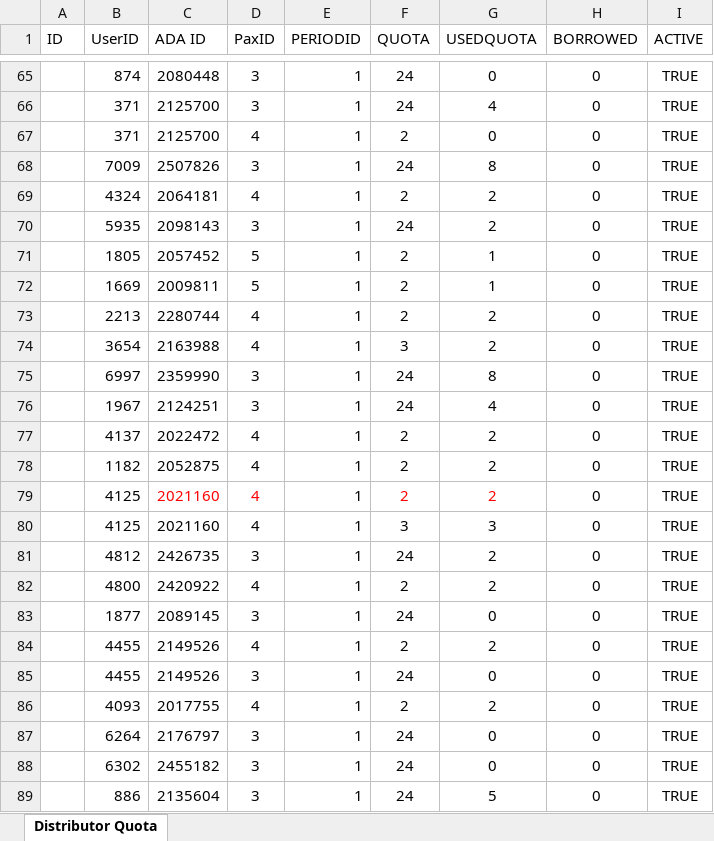
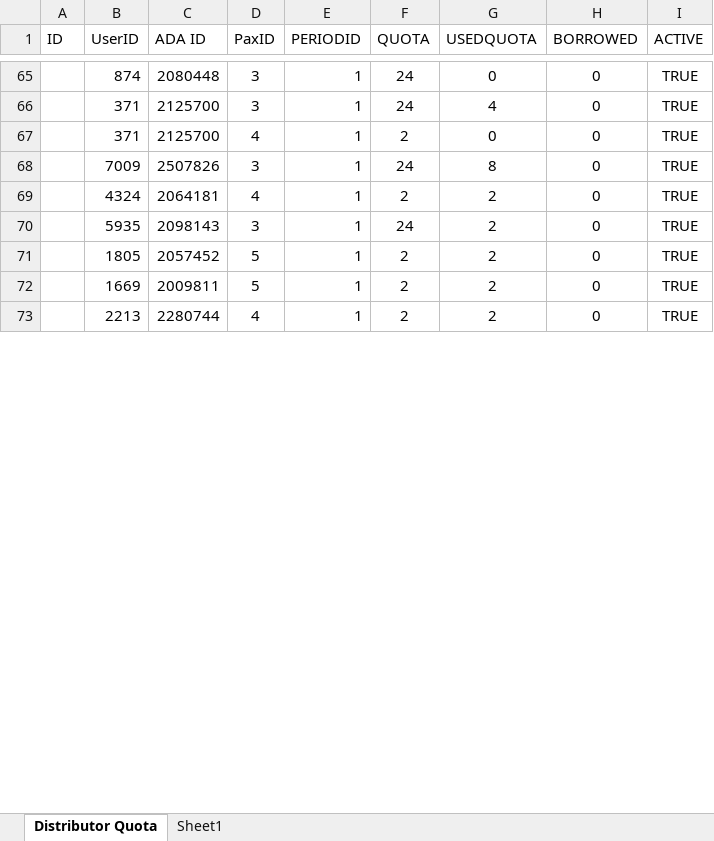
Before and after one commit to DaiPKP/amw-project, an Excel workbook: AmwayMeeting/Document/Distributor Quota.xlsx, sheet Distributor Quota, drawn as a sheet; only a part is shown, gaps mark what is left out; values as stored, in another font and other column widths than the file's, no borders; the diff covers the shown part only; the diff names each change by its address in the sheet, - before the commit and + after, or states it on an @@ line.

```diff
--- a/AmwayMeeting/Document/Distributor Quota.xlsx (sheet Distributor Quota)
+++ b/AmwayMeeting/Document/Distributor Quota.xlsx (sheet Distributor Quota)
+sheet tab: Sheet1
-G71:G72 (USEDQUOTA): 1
+G71:G72 (USEDQUOTA): 2
-row 74:  | 3654 | 2163988 | 4 | 1 | 3 | 2 | 0 | TRUE
-row 75:  | 6997 | 2359990 | 3 | 1 | 24 | 8 | 0 | TRUE
-row 76:  | 1967 | 2124251 | 3 | 1 | 24 | 4 | 0 | TRUE
-row 77:  | 4137 | 2022472 | 4 | 1 | 2 | 2 | 0 | TRUE
-row 78:  | 1182 | 2052875 | 4 | 1 | 2 | 2 | 0 | TRUE
-row 79:  | 4125 | 2021160 | 4 | 1 | 2 | 2 | 0 | TRUE
-row 80:  | 4125 | 2021160 | 4 | 1 | 3 | 3 | 0 | TRUE
-row 81:  | 4812 | 2426735 | 3 | 1 | 24 | 2 | 0 | TRUE
-row 82:  | 4800 | 2420922 | 4 | 1 | 2 | 2 | 0 | TRUE
-row 83:  | 1877 | 2089145 | 3 | 1 | 24 | 0 | 0 | TRUE
-row 84:  | 4455 | 2149526 | 4 | 1 | 2 | 2 | 0 | TRUE
-row 85:  | 4455 | 2149526 | 3 | 1 | 24 | 0 | 0 | TRUE
-row 86:  | 4093 | 2017755 | 4 | 1 | 2 | 2 | 0 | TRUE
-row 87:  | 6264 | 2176797 | 3 | 1 | 24 | 0 | 0 | TRUE
-row 88:  | 6302 | 2455182 | 3 | 1 | 24 | 0 | 0 | TRUE
-row 89:  | 886 | 2135604 | 3 | 1 | 24 | 5 | 0 | TRUE
```
Also changed, not shown: 225 removed rows and 13 edited cells elsewhere in this sheet.
